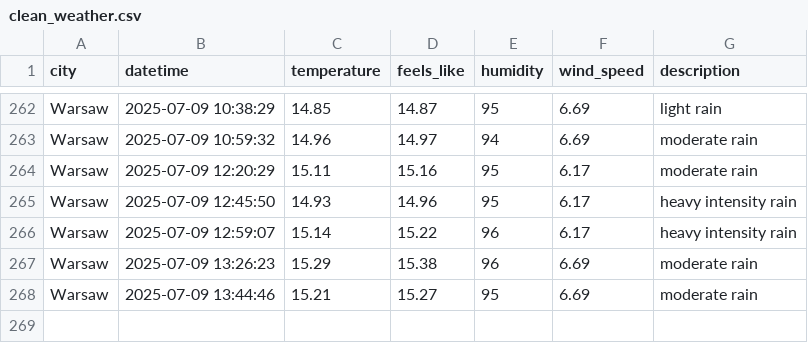
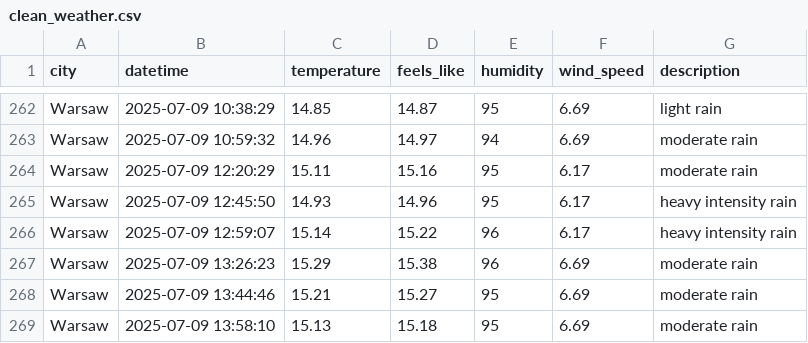
Before and after one commit to ostherhuspl/weather-data-pipeline, a CSV file: data/clean_weather.csv, drawn as a sheet; only a part is shown, gaps mark what is left out.

```diff
--- a/data/clean_weather.csv
+++ b/data/clean_weather.csv
@@ -268 +268,2 @@ Warsaw,2025-07-09 13:26:23,15.29,15.38,96,6.69,moderate rain
 Warsaw,2025-07-09 13:44:46,15.21,15.27,95,6.69,moderate rain
+Warsaw,2025-07-09 13:58:10,15.13,15.18,95,6.69,moderate rain
```
